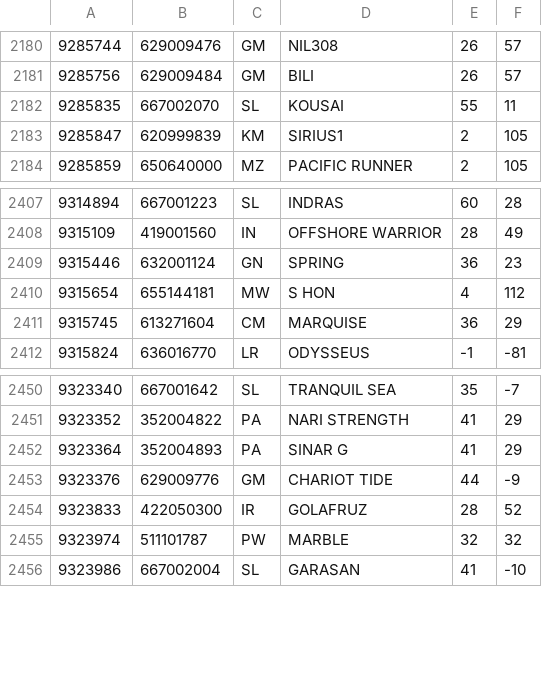
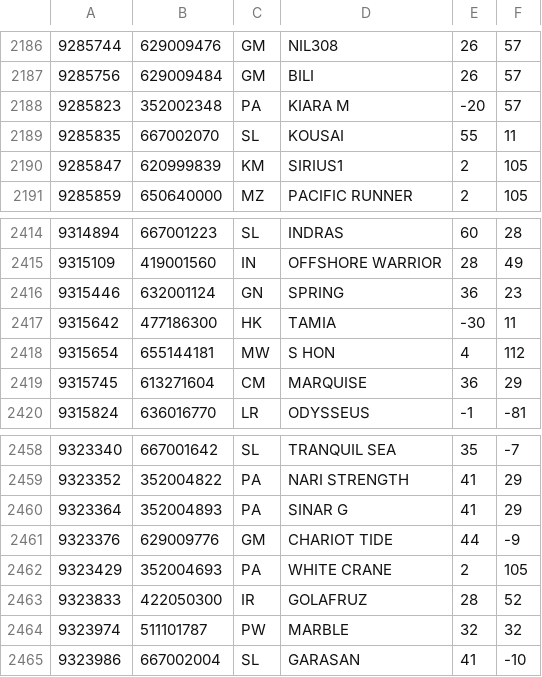
Before and after one commit to christianpanton/those.sketchy.boats, a TSV file: src/metadata.tsv, drawn as a sheet; only a part is shown, gaps mark what is left out; the diff covers the shown part only; the diff names each change by its address in the sheet, - before the commit and + after, or states it on an @@ line.

```diff
--- a/src/metadata.tsv
+++ b/src/metadata.tsv
+row 2188: 9285823 | 352002348 | PA | KIARA M | -20 | 57
+row 2417: 9315642 | 477186300 | HK | TAMIA | -30 | 11
+row 2462: 9323429 | 352004693 | PA | WHITE CRANE | 2 | 105
```
Also changed, not shown: 6 added rows elsewhere in this file, 4 other files.
